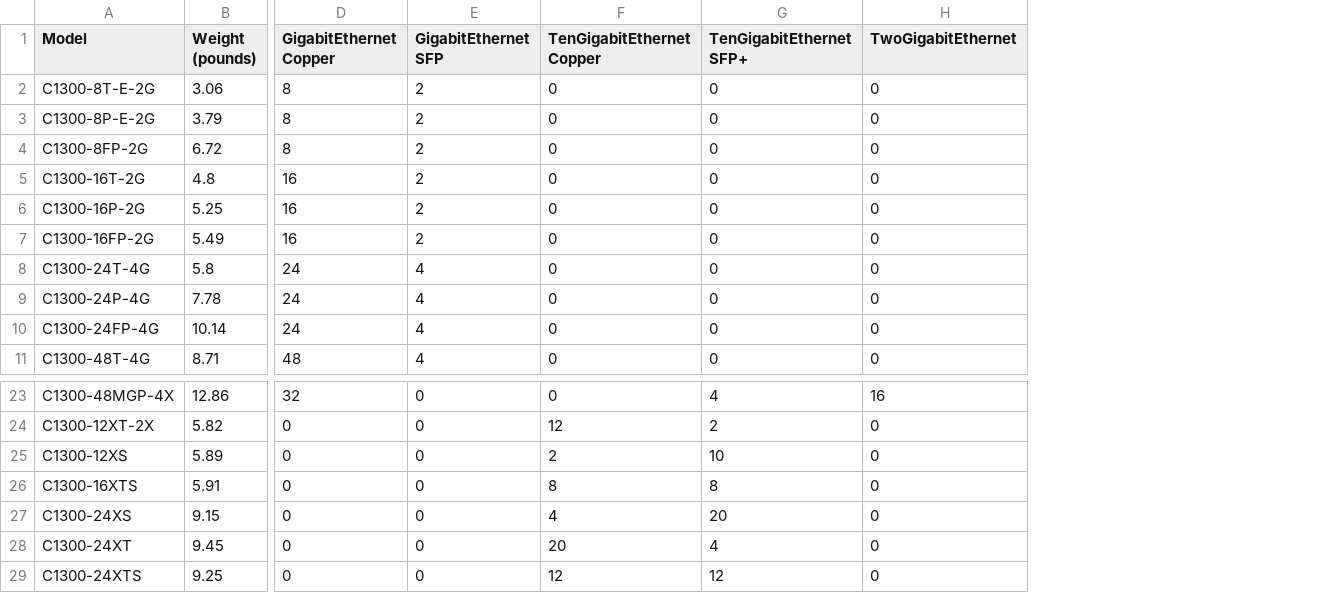
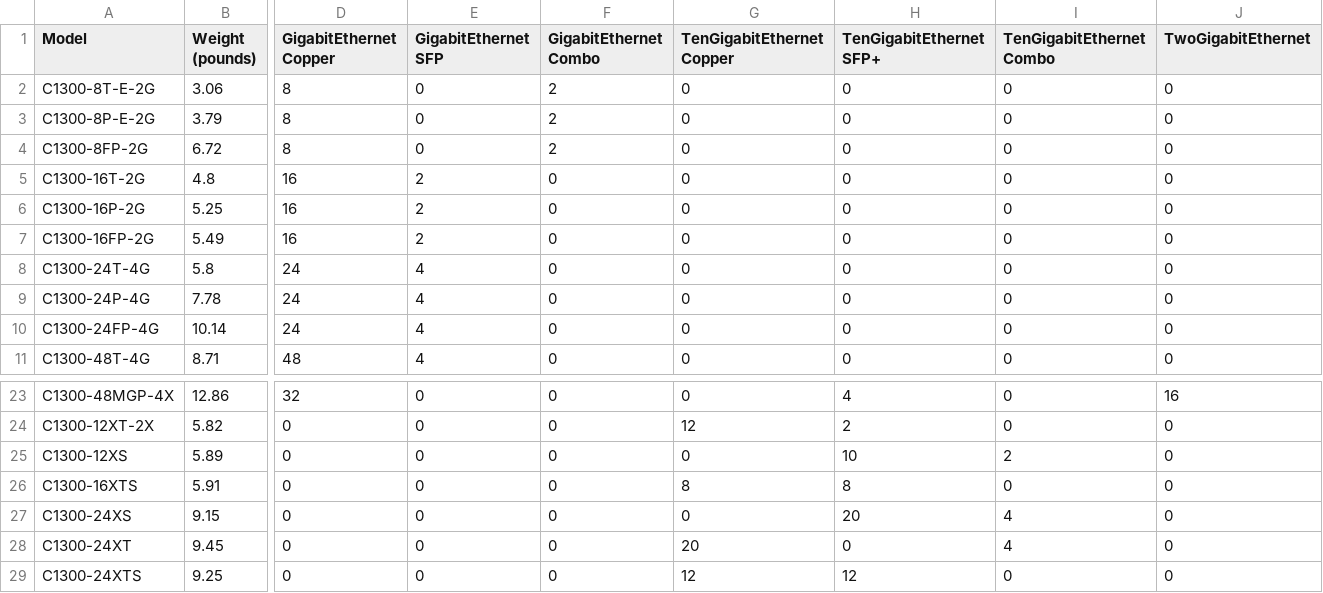
Before and after one commit to joeladria/ciscosmb-devicetype-generator, a CSV file: models.csv, drawn as a sheet; only a part is shown, gaps mark what is left out; addresses are those after the commit; the diff names each change by its address in the sheet, - before the commit and + after, or states it on an @@ line.

Commit message:
revise combo port treatment

```diff
--- a/models.csv
+++ b/models.csv
+column F (GigabitEthernet Combo), rows 2-11: 2 | 2 | 2 | 0 | 0 | 0 | 0 | 0 | 0 | 0; rows 23-29: all 0
+column I (TenGigabitEthernet Combo), rows 2-11: all 0; rows 23-29: 0 | 0 | 2 | 0 | 4 | 4 | 0
-E2:E4 (GigabitEthernet SFP): 2
+E2:E4 (GigabitEthernet SFP): 0
-G25 (TenGigabitEthernet Copper): 2
+G25 (TenGigabitEthernet Copper): 0
-G27 (TenGigabitEthernet Copper): 4
+G27 (TenGigabitEthernet Copper): 0
-H28 (TenGigabitEthernet SFP+): 4
+H28 (TenGigabitEthernet SFP+): 0
```
Also changed, not shown: 1 other file.
